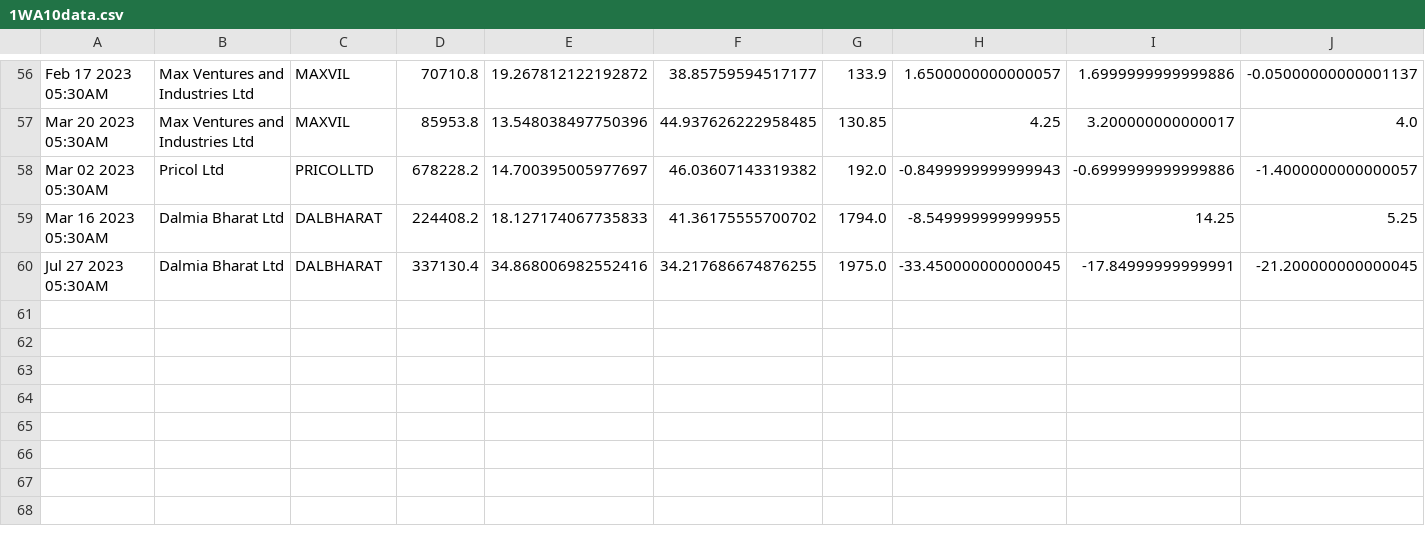
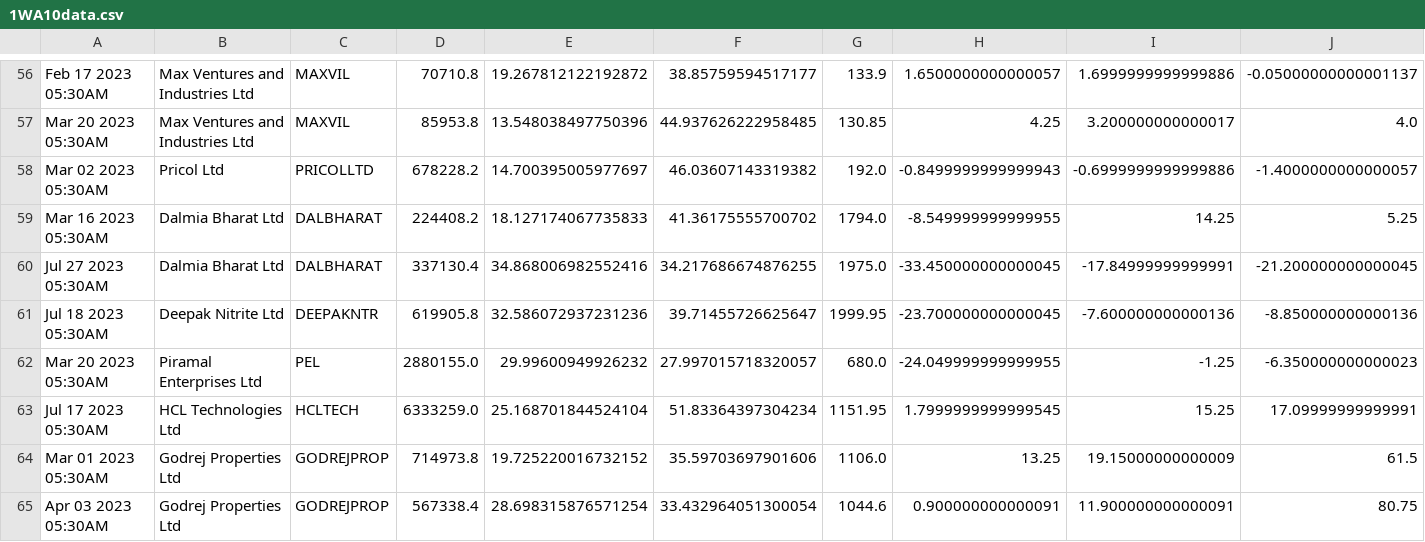
Before and after one commit to bentx/StockSpell, a CSV file: Results/details/1WA10data.csv, drawn as a sheet; only a part is shown, gaps mark what is left out; rows hold the shown columns only; the diff names each change by its address in the sheet, - before the commit and + after, or states it on an @@ line.

```diff
--- a/Results/details/1WA10data.csv
+++ b/Results/details/1WA10data.csv
+row 61: Jul 18 2023 05:30AM | Deepak Nitrite Ltd | DEEPAKNTR | 619905.8 | 32.586072937231236 | 39.71455726625647 | 1999.95 | -23.700000000000045 | -7.600000000000136 | -8.850000000000136
+row 62: Mar 20 2023 05:30AM | Piramal Enterprises Ltd | PEL | 2880155.0 | 29.99600949926232 | 27.997015718320057 | 680.0 | -24.049999999999955 | -1.25 | -6.350000000000023
+row 63: Jul 17 2023 05:30AM | HCL Technologies Ltd | HCLTECH | 6333259.0 | 25.168701844524104 | 51.83364397304234 | 1151.95 | 1.7999999999999545 | 15.25 | 17.09999999999991
+row 64: Mar 01 2023 05:30AM | Godrej Properties Ltd | GODREJPROP | 714973.8 | 19.725220016732152 | 35.59703697901606 | 1106.0 | 13.25 | 19.15000000000009 | 61.5
+row 65: Apr 03 2023 05:30AM | Godrej Properties Ltd | GODREJPROP | 567338.4 | 28.698315876571254 | 33.432964051300054 | 1044.6 | 0.900000000000091 | 11.900000000000091 | 80.75
```
Also changed, not shown: Results/details/1WA12data.csv, Results/details/1WA20data.csv, 42 other files.
